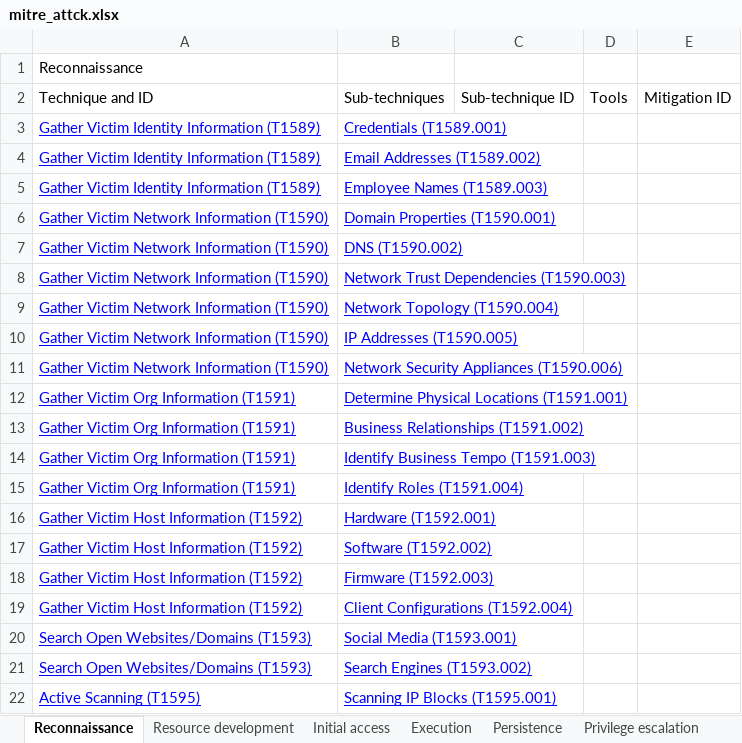
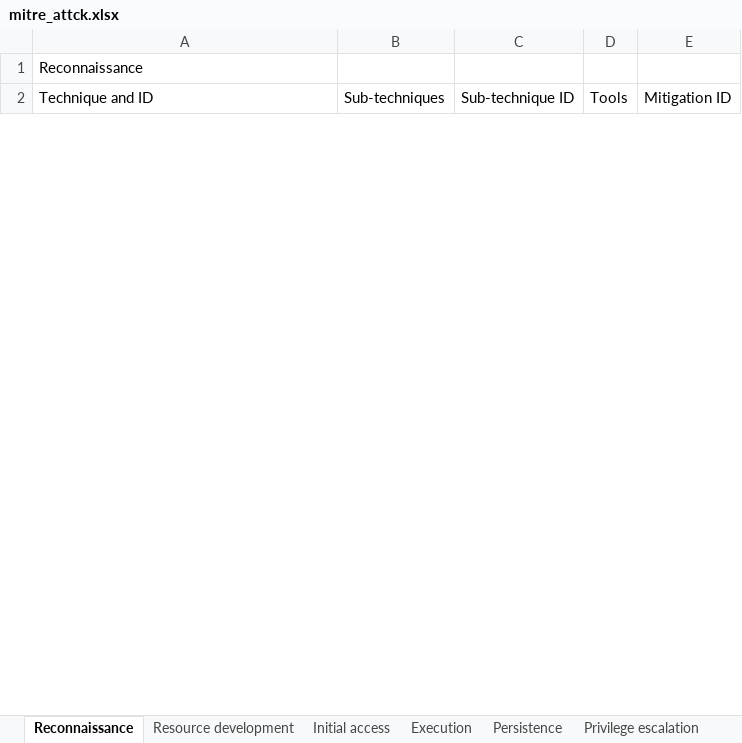
Before and after one commit to angpes/mitre_att.ck, an Excel workbook: mitre_attck.xlsx, sheet Reconnaissance, drawn as a sheet; only a part is shown; values as stored, in another font and other column widths than the file's, no borders; removed rows and columns are numbered as before the commit, all else as after; the diff covers the shown part only; the diff names each change by its address in the sheet, - before the commit and + after, or states it on an @@ line.

```diff
--- a/mitre_attck.xlsx (sheet Reconnaissance)
+++ b/mitre_attck.xlsx (sheet Reconnaissance)
-row 3: Gather Victim Identity Information (T1589) | Credentials (T1589.001)
-row 4: Gather Victim Identity Information (T1589) | Email Addresses (T1589.002)
-row 5: Gather Victim Identity Information (T1589) | Employee Names (T1589.003)
-row 6: Gather Victim Network Information (T1590) | Domain Properties (T1590.001)
-row 7: Gather Victim Network Information (T1590) | DNS (T1590.002)
-row 8: Gather Victim Network Information (T1590) | Network Trust Dependencies (T1590.003)
-row 9: Gather Victim Network Information (T1590) | Network Topology (T1590.004)
-row 10: Gather Victim Network Information (T1590) | IP Addresses (T1590.005)
-row 11: Gather Victim Network Information (T1590) | Network Security Appliances (T1590.006)
-row 12: Gather Victim Org Information (T1591) | Determine Physical Locations (T1591.001)
-row 13: Gather Victim Org Information (T1591) | Business Relationships (T1591.002)
-row 14: Gather Victim Org Information (T1591) | Identify Business Tempo (T1591.003)
-row 15: Gather Victim Org Information (T1591) | Identify Roles (T1591.004)
-row 16: Gather Victim Host Information (T1592) | Hardware (T1592.001)
-row 17: Gather Victim Host Information (T1592) | Software (T1592.002)
-row 18: Gather Victim Host Information (T1592) | Firmware (T1592.003)
-row 19: Gather Victim Host Information (T1592) | Client Configurations (T1592.004)
-row 20: Search Open Websites/Domains (T1593) | Social Media (T1593.001)
-row 21: Search Open Websites/Domains (T1593) | Search Engines (T1593.002)
-row 22: Active Scanning (T1595) | Scanning IP Blocks (T1595.001)
```
Also changed, not shown: 32 added rows and 12 removed rows elsewhere in this sheet, sheet Defense evasion, sheet Persistence, sheet Privilege escalation, sheet Credential access, sheet Execution, sheet Command and control, 5 more sheets, 1 other file.
